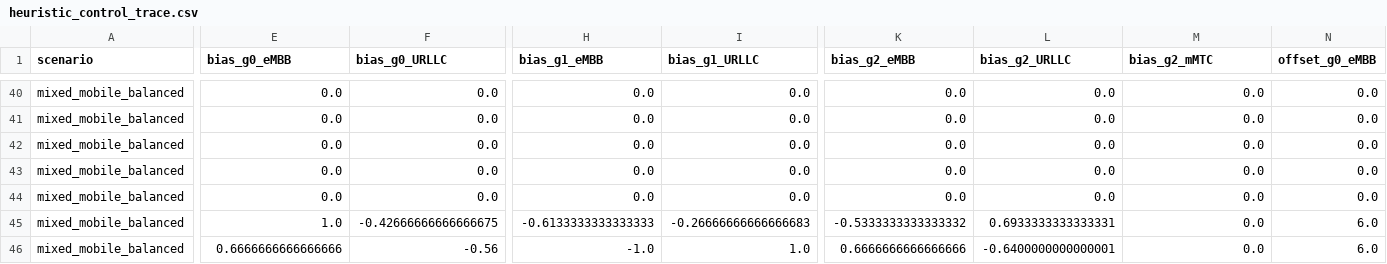
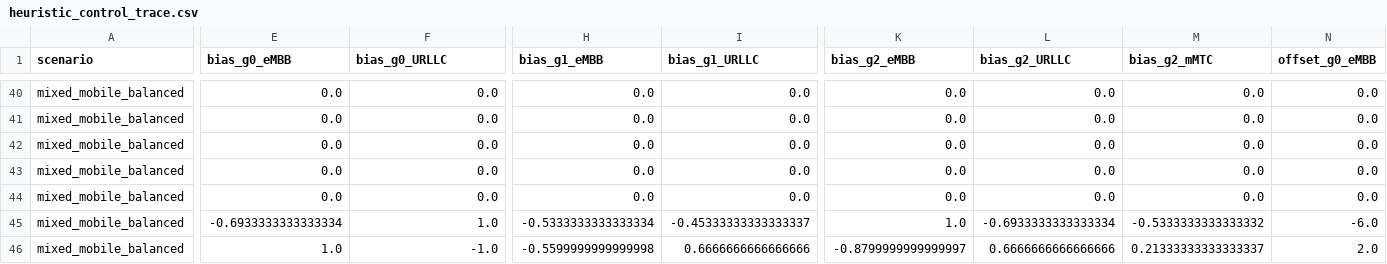
Before and after one commit to oussamaF01/Offset_HRL, a CSV file: results/strong_heuristic_env_load_scenarios/heuristic_control_trace.csv, drawn as a sheet; only a part is shown, gaps mark what is left out; the diff covers the shown part only; the diff names each change by its address in the sheet, - before the commit and + after, or states it on an @@ line.

```diff
--- a/results/strong_heuristic_env_load_scenarios/heuristic_control_trace.csv
+++ b/results/strong_heuristic_env_load_scenarios/heuristic_control_trace.csv
-E45 (bias_g0_eMBB): 1.0
+E45 (bias_g0_eMBB): -0.6933333333333334
-F45 (bias_g0_URLLC): -0.42666666666666675
+F45 (bias_g0_URLLC): 1.0
-H45 (bias_g1_eMBB): -0.6133333333333333
+H45 (bias_g1_eMBB): -0.5333333333333334
-I45 (bias_g1_URLLC): -0.26666666666666683
+I45 (bias_g1_URLLC): -0.45333333333333337
-K45 (bias_g2_eMBB): -0.5333333333333332
+K45 (bias_g2_eMBB): 1.0
-L45 (bias_g2_URLLC): 0.6933333333333331
+L45 (bias_g2_URLLC): -0.6933333333333334
-M45 (bias_g2_mMTC): 0.0
+M45 (bias_g2_mMTC): -0.5333333333333332
-N45 (offset_g0_eMBB): 6.0
+N45 (offset_g0_eMBB): -6.0
-E46 (bias_g0_eMBB): 0.6666666666666666
+E46 (bias_g0_eMBB): 1.0
-F46 (bias_g0_URLLC): -0.56
+F46 (bias_g0_URLLC): -1.0
-H46 (bias_g1_eMBB): -1.0
+H46 (bias_g1_eMBB): -0.5599999999999998
-I46 (bias_g1_URLLC): 1.0
+I46 (bias_g1_URLLC): 0.6666666666666666
-K46 (bias_g2_eMBB): 0.6666666666666666
+K46 (bias_g2_eMBB): -0.8799999999999997
-L46 (bias_g2_URLLC): -0.6400000000000001
+L46 (bias_g2_URLLC): 0.6666666666666666
-M46 (bias_g2_mMTC): 0.0
+M46 (bias_g2_mMTC): 0.21333333333333337
-N46 (offset_g0_eMBB): 6.0
+N46 (offset_g0_eMBB): 2.0
```
Also changed, not shown: 2 added rows, 2 removed rows and 38 edited cells elsewhere in this file, results/strong_heuristic_env_load_scenarios/final_ue_state.csv, 16 other files.
